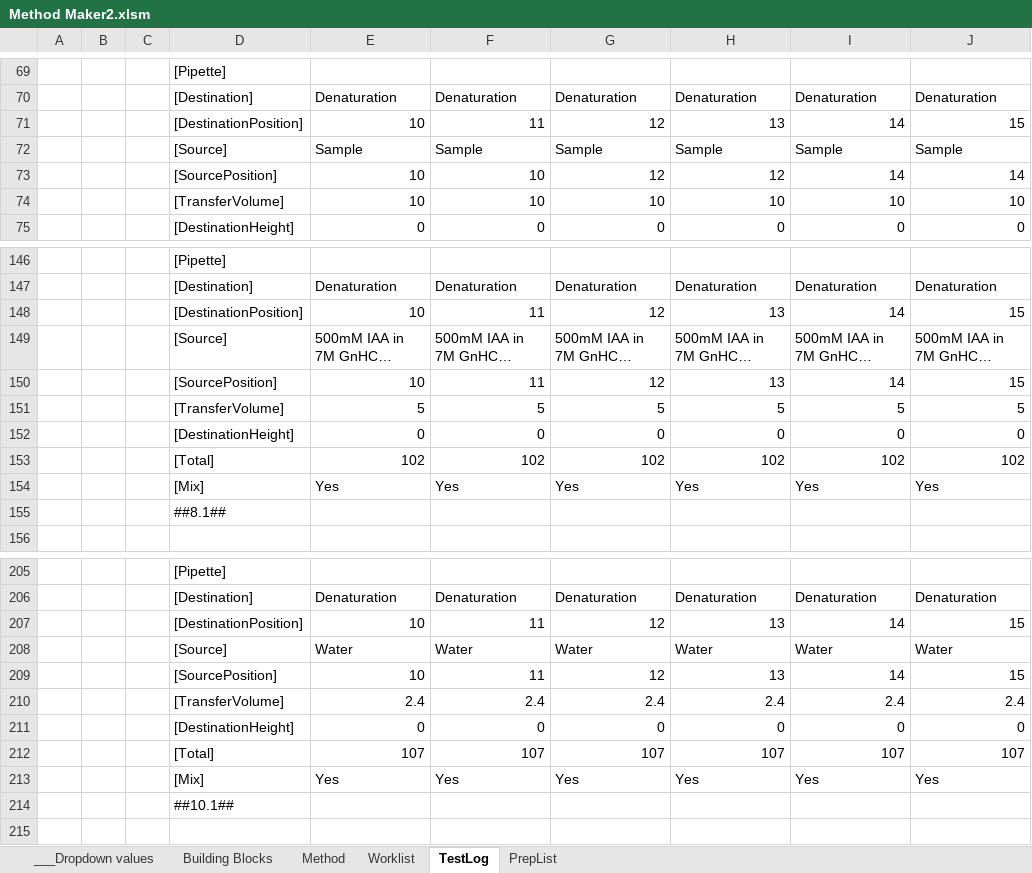
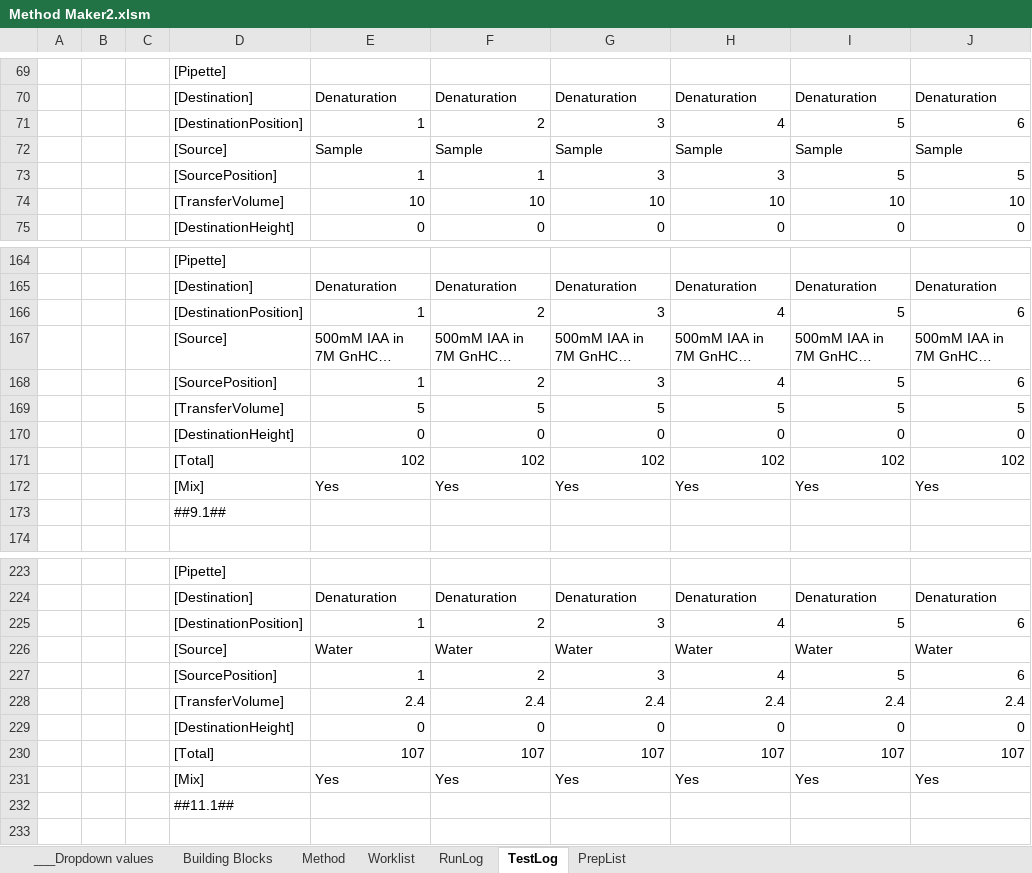
Before and after one commit to Pfizer-BradleyBare/PytomatedLiquidHandling, an Excel workbook: Method Maker2.xlsm, sheet TestLog, drawn as a sheet; only a part is shown, gaps mark what is left out; long unchanged cells end in …; values as stored, in another font and other column widths than the file's, no borders; removed rows and columns are numbered as before the commit, all else as after; the diff covers the shown part only; the diff names each change by its address in the sheet, - before the commit and + after, or states it on an @@ line.

```diff
--- a/Method Maker2.xlsm (sheet TestLog)
+++ b/Method Maker2.xlsm (sheet TestLog)
+sheet tab: RunLog
-row 71:  |  |  | [DestinationPosition] | 10 | 11 | 12 | 13 | 14 | 15
+row 71:  |  |  | [DestinationPosition] | 1 | 2 | 3 | 4 | 5 | 6
-row 73:  |  |  | [SourcePosition] | 10 | 10 | 12 | 12 | 14 | 14
+row 73:  |  |  | [SourcePosition] | 1 | 1 | 3 | 3 | 5 | 5
-row 148:  |  |  | [DestinationPosition] | 10 | 11 | 12 | 13 | 14 | 15
+row 166:  |  |  | [DestinationPosition] | 1 | 2 | 3 | 4 | 5 | 6
-row 150:  |  |  | [SourcePosition] | 10 | 11 | 12 | 13 | 14 | 15
+row 168:  |  |  | [SourcePosition] | 1 | 2 | 3 | 4 | 5 | 6
@@ row 155 moved to row 149: ##8.1## @@
@@ row 171 moved to row 173: ##9.1## @@
-row 207:  |  |  | [DestinationPosition] | 10 | 11 | 12 | 13 | 14 | 15
+row 225:  |  |  | [DestinationPosition] | 1 | 2 | 3 | 4 | 5 | 6
-row 209:  |  |  | [SourcePosition] | 10 | 11 | 12 | 13 | 14 | 15
+row 227:  |  |  | [SourcePosition] | 1 | 2 | 3 | 4 | 5 | 6
-D232: ##10.1##
+D232: ##11.1##
```
Also changed, not shown: 31 added rows, 13 removed rows, 3 moved rows and 28 edited cells elsewhere in this sheet, sheet Method, 1 other file.
